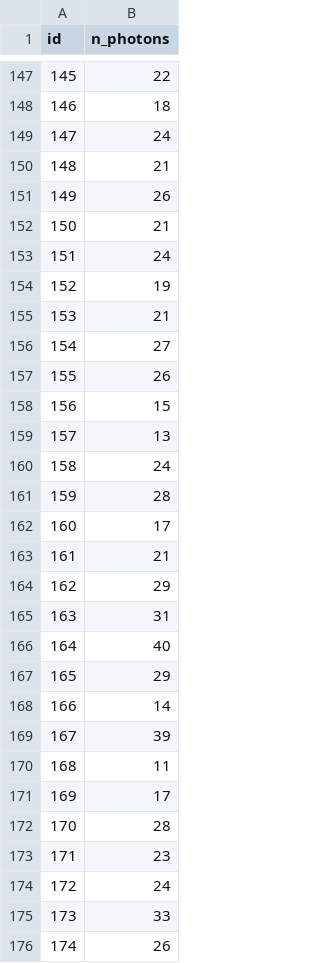
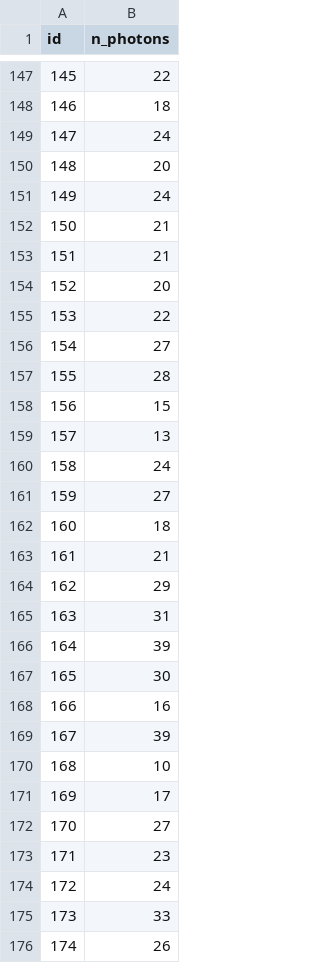
Before and after one commit to AurelienBesnier/photon_mapping, a CSV file: examples/python/plantgl-rad-scene/captor_result.csv, drawn as a sheet; only a part is shown, gaps mark what is left out; the diff covers the shown part only.

```diff
--- a/examples/python/plantgl-rad-scene/captor_result.csv
+++ b/examples/python/plantgl-rad-scene/captor_result.csv
@@ -149,10 +149,10 @@ id,n_photons
 147,24
-148,21
-149,26
+148,20
+149,24
 150,21
-151,24
-152,19
-153,21
+151,21
+152,20
+153,22
 154,27
-155,26
+155,28
 156,15
@@ -160,4 +160,4 @@ id,n_photons
 158,24
-159,28
-160,17
+159,27
+160,18
 161,21
@@ -165,9 +165,9 @@ id,n_photons
 163,31
-164,40
-165,29
-166,14
+164,39
+165,30
+166,16
 167,39
-168,11
+168,10
 169,17
-170,28
+170,27
 171,23
```
Also changed, not shown: 145 edited cells elsewhere in this file, 2 other files.
